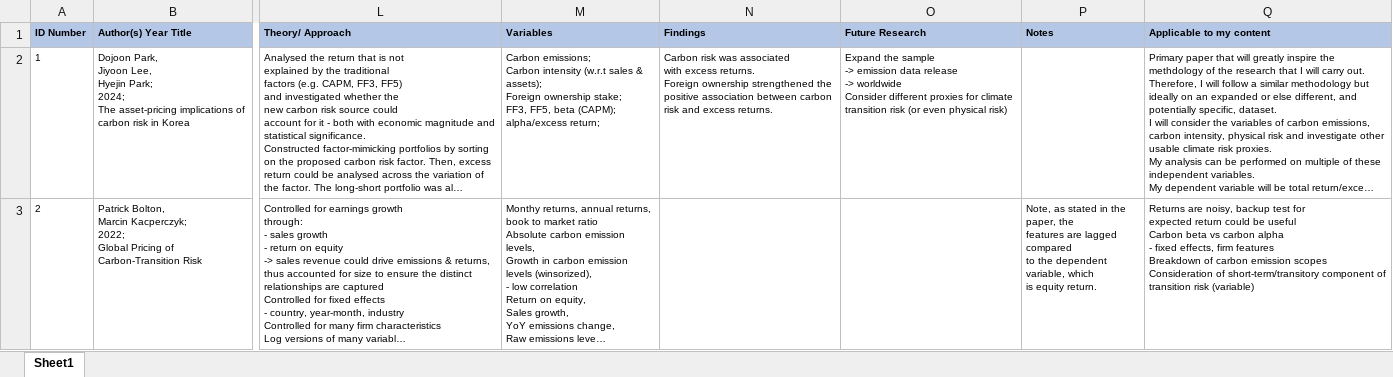
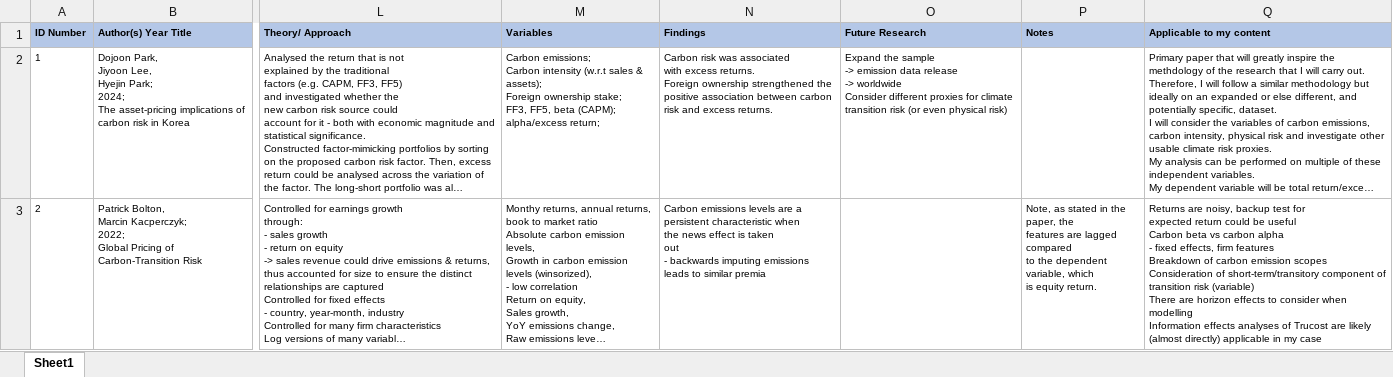
Before and after one commit to varunchodanker/MSc-Individual-Project, an Excel workbook: Lit Review.xlsx, sheet Sheet1, drawn as a sheet; only a part is shown, gaps mark what is left out; long unchanged cells end in …; values as stored, in another font and other column widths than the file's, no borders; ↵ is a line break in a cell; the diff names each change by its address in the sheet, - before the commit and + after, or states it on an @@ line.

Commit message:
Added some more details to 2022 global on applicability and controls

```diff
--- a/Lit Review.xlsx (sheet Sheet1)
+++ b/Lit Review.xlsx (sheet Sheet1)
-N3 (Findings): (empty)
+N3 (Findings): Carbon emissions levels are a ↵ persistent characteristic when ↵ the news effect is taken ↵ out ↵ - backwards imputing emissions leads to similar premia
-Q3 (Applicable to my content): …risk (variable)
+Q3 (Applicable to my content): …risk (variable) ↵ There are horizon effects to consider when modelling ↵ Information effects analyses of Trucost are likely (almost directly) applicable in my case
```
